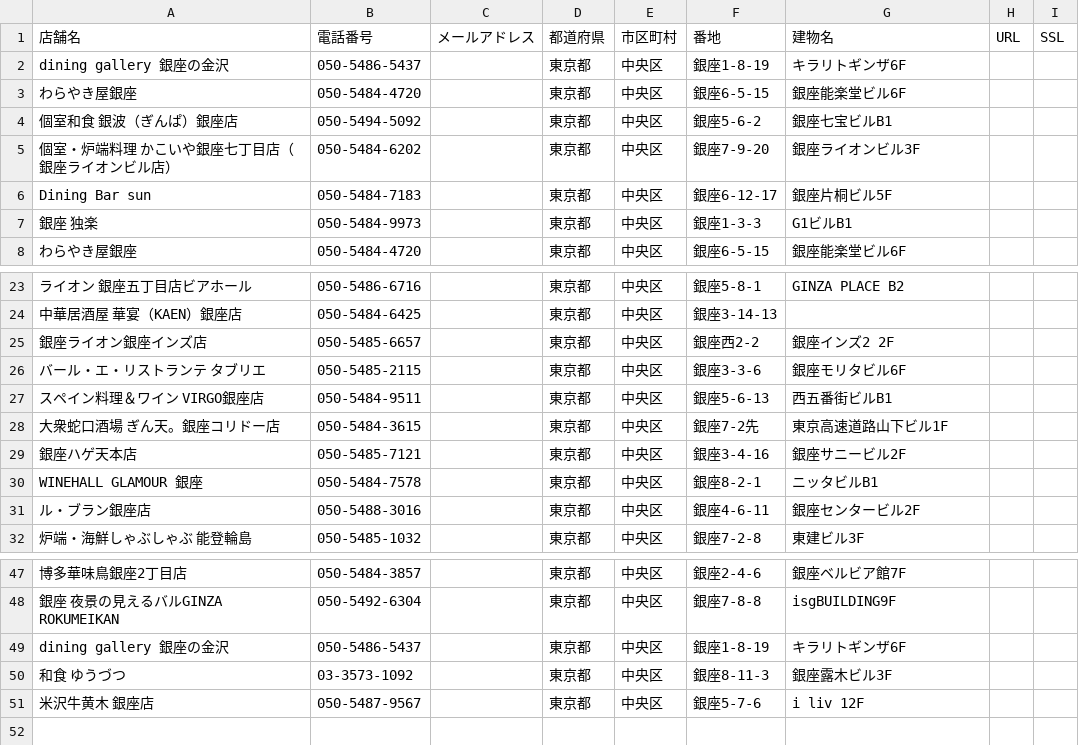
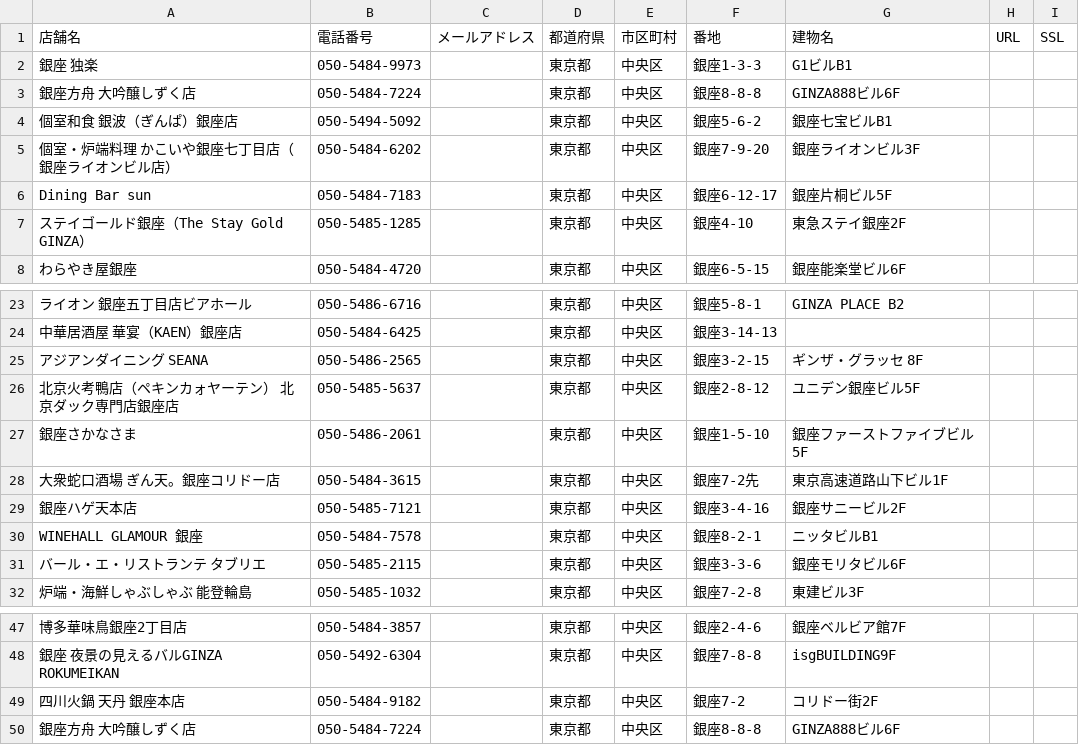
Before and after one commit to SotaUsui/Final_Answer, a CSV file: Exercise_for_Pool/python/ex1_web-scraping/1-1.csv, drawn as a sheet; only a part is shown, gaps mark what is left out; removed rows and columns are numbered as before the commit, all else as after; the diff names each change by its address in the sheet, - before the commit and + after, or states it on an @@ line.

```diff
--- a/Exercise_for_Pool/python/ex1_web-scraping/1-1.csv
+++ b/Exercise_for_Pool/python/ex1_web-scraping/1-1.csv
-row 2: dining gallery 銀座の金沢 | 050-5486-5437 |  | 東京都 | 中央区 | 銀座1-8-19 | キラリトギンザ6F
-row 3: わらやき屋銀座 | 050-5484-4720 |  | 東京都 | 中央区 | 銀座6-5-15 | 銀座能楽堂ビル6F
@@ row 7 moved to row 2: 銀座 独楽 @@
+row 3: 銀座方舟 大吟醸しずく店 | 050-5484-7224 |  | 東京都 | 中央区 | 銀座8-8-8 | GINZA888ビル6F
+row 7: ステイゴールド銀座（The Stay Gold GINZA） | 050-5485-1285 |  | 東京都 | 中央区 | 銀座4-10 | 東急ステイ銀座2F
+row 25: アジアンダイニング SEANA | 050-5486-2565 |  | 東京都 | 中央区 | 銀座3-2-15 | ギンザ・グラッセ 8F
-A26: 銀座ライオン銀座インズ店
+A26: 北京火考鴨店（ペキンカォヤーテン） 北京ダック専門店銀座店
-B26: 050-5485-6657
+B26: 050-5485-5637
-F26: 銀座西2-2
+F26: 銀座2-8-12
-G26: 銀座インズ2 2F
+G26: ユニデン銀座ビル5F
-row 26: バール・エ・リストランテ タブリエ | 050-5485-2115 |  | 東京都 | 中央区 | 銀座3-3-6 | 銀座モリタビル6F
-row 27: スペイン料理＆ワイン VIRGO銀座店 | 050-5484-9511 |  | 東京都 | 中央区 | 銀座5-6-13 | 西五番街ビルB1
+row 27: 銀座さかなさま | 050-5486-2061 |  | 東京都 | 中央区 | 銀座1-5-10 | 銀座ファーストファイブビル5F
-A31: ル・ブラン銀座店
+A31: バール・エ・リストランテ タブリエ
-B31: 050-5488-3016
+B31: 050-5485-2115
-F31: 銀座4-6-11
+F31: 銀座3-3-6
-G31: 銀座センタービル2F
+G31: 銀座モリタビル6F
-row 49: dining gallery 銀座の金沢 | 050-5486-5437 |  | 東京都 | 中央区 | 銀座1-8-19 | キラリトギンザ6F
-row 50: 和食 ゆうづつ | 03-3573-1092 |  | 東京都 | 中央区 | 銀座8-11-3 | 銀座露木ビル3F
-row 51: 米沢牛黄木 銀座店 | 050-5487-9567 |  | 東京都 | 中央区 | 銀座5-7-6 | i liv 12F
+row 49: 四川火鍋 天丹 銀座本店 | 050-5484-9182 |  | 東京都 | 中央区 | 銀座7-2 | コリドー街2F
+row 50: 銀座方舟 大吟醸しずく店 | 050-5484-7224 |  | 東京都 | 中央区 | 銀座8-8-8 | GINZA888ビル6F
```
Also changed, not shown: 1 other file.
